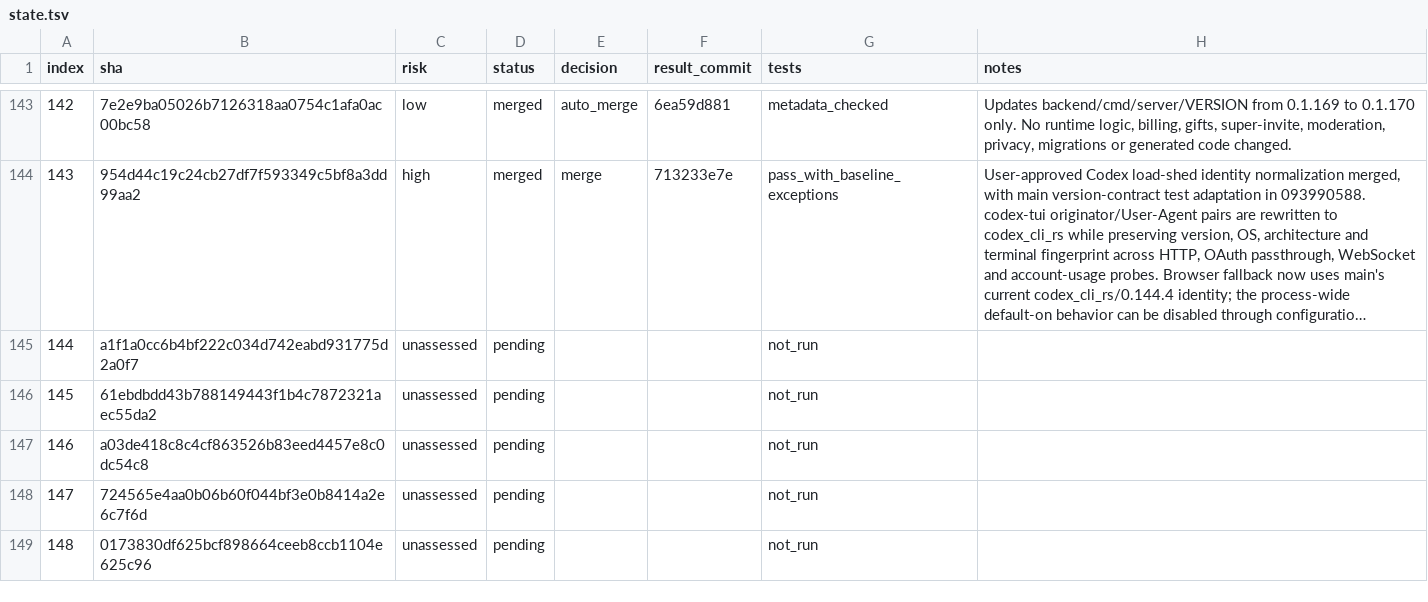
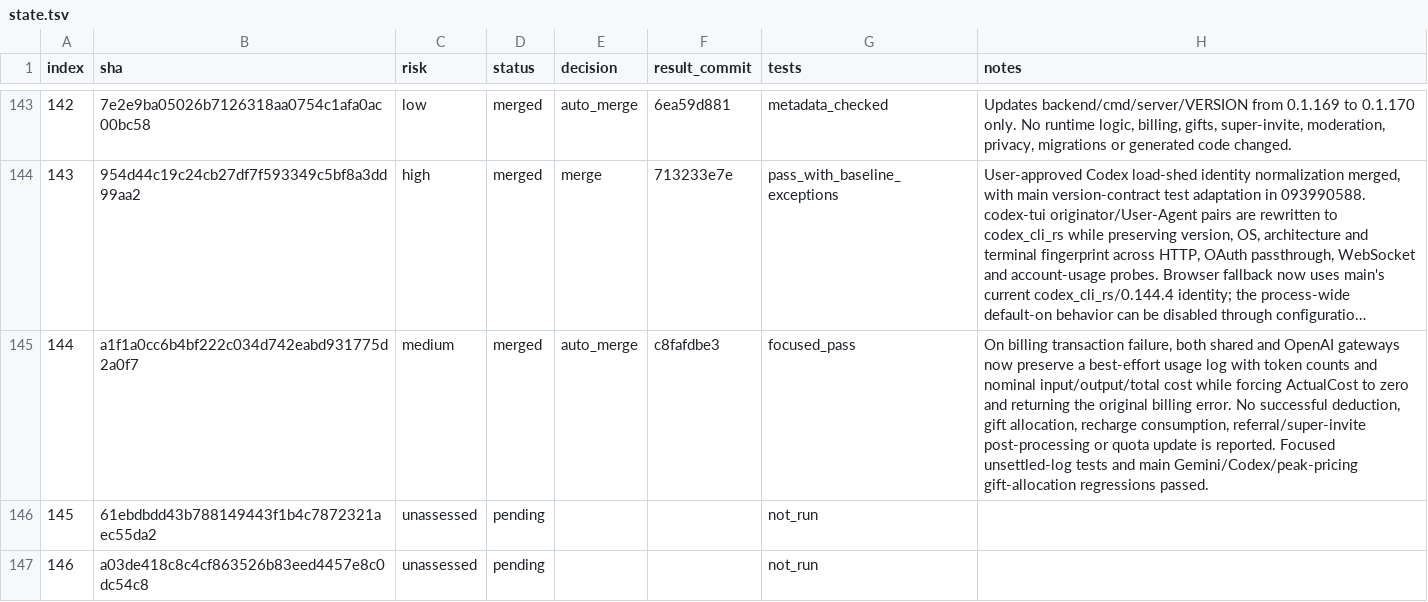
Before and after one commit to walaqi/sub2api, a TSV file: merge-state/sync-2-merge-v3/state.tsv, drawn as a sheet; only a part is shown, gaps mark what is left out; the shorter side is filled out with more unchanged rows; long unchanged cells end in …; the diff names each change by its address in the sheet, - before the commit and + after, or states it on an @@ line.

Commit message:
chore(merge): record sync commit 144

```diff
--- a/merge-state/sync-2-merge-v3/state.tsv
+++ b/merge-state/sync-2-merge-v3/state.tsv
-C145 (risk): unassessed
+C145 (risk): medium
-D145 (status): pending
+D145 (status): merged
-E145 (decision): (empty)
+E145 (decision): auto_merge
-F145 (result_commit): (empty)
+F145 (result_commit): c8fafdbe3
-G145 (tests): not_run
+G145 (tests): focused_pass
-H145 (notes): (empty)
+H145 (notes): On billing transaction failure, both shared and OpenAI gateways now preserve a best-effort usage log with token counts and nominal input/output/total cost while forcing ActualCost to zero and returning the original billing error. No successful deduction, gift allocation, recharge consumption, referral/super-invite post-processing or quota update is reported. Focused unsettled-log tests and main Gemini/Codex/peak-pricing gift-allocation regressions passed.
```
Also changed, not shown: 1 other file.
